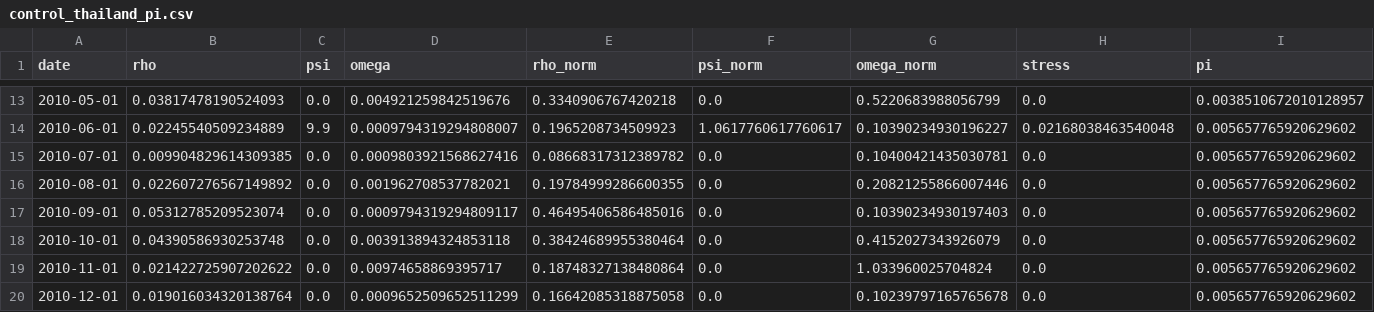
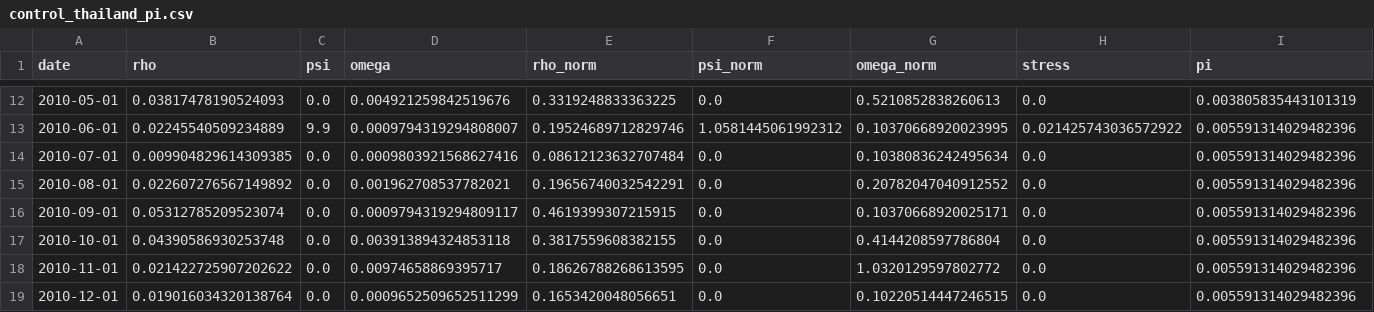
Before and after one commit to Junwon03/pi-framework-junwon, a CSV file: data/control_thailand_pi.csv, drawn as a sheet; only a part is shown, gaps mark what is left out; the diff covers the shown part only.

```diff
--- a/data/control_thailand_pi.csv
+++ b/data/control_thailand_pi.csv
@@ -13,8 +12,8 @@ date,rho,psi,omega,rho_norm,psi_norm,omega_norm,stress,pi
-2010-05-01,0.03817478190524093,0.0,0.004921259842519676,0.3340906767420218,0.0,0.5220683988056799,0.0,0.0038510672010128957
-2010-06-01,0.02245540509234889,9.9,0.0009794319294808007,0.1965208734509923,1.0617760617760617,0.10390234930196227,0.02168038463540048,0.005657765920629602
-2010-07-01,0.009904829614309385,0.0,0.0009803921568627416,0.08668317312389782,0.0,0.10400421435030781,0.0,0.005657765920629602
-2010-08-01,0.022607276567149892,0.0,0.001962708537782021,0.19784999286600355,0.0,0.20821255866007446,0.0,0.005657765920629602
-2010-09-01,0.05312785209523074,0.0,0.0009794319294809117,0.46495406586485016,0.0,0.10390234930197403,0.0,0.005657765920629602
-2010-10-01,0.04390586930253748,0.0,0.003913894324853118,0.38424689955380464,0.0,0.4152027343926079,0.0,0.005657765920629602
-2010-11-01,0.021422725907202622,0.0,0.00974658869395717,0.18748327138480864,0.0,1.033960025704824,0.0,0.005657765920629602
-2010-12-01,0.019016034320138764,0.0,0.0009652509652511299,0.16642085318875058,0.0,0.10239797165765678,0.0,0.005657765920629602
+2010-05-01,0.03817478190524093,0.0,0.004921259842519676,0.3319248833363225,0.0,0.5210852838260613,0.0,0.003805835443101319
+2010-06-01,0.02245540509234889,9.9,0.0009794319294808007,0.19524689712829746,1.0581445061992312,0.10370668920023995,0.021425743036572922,0.005591314029482396
+2010-07-01,0.009904829614309385,0.0,0.0009803921568627416,0.08612123632707484,0.0,0.10380836242495634,0.0,0.005591314029482396
+2010-08-01,0.022607276567149892,0.0,0.001962708537782021,0.19656740032542291,0.0,0.20782047040912552,0.0,0.005591314029482396
+2010-09-01,0.05312785209523074,0.0,0.0009794319294809117,0.4619399307215915,0.0,0.10370668920025171,0.0,0.005591314029482396
+2010-10-01,0.04390586930253748,0.0,0.003913894324853118,0.3817559608382155,0.0,0.4144208597786804,0.0,0.005591314029482396
+2010-11-01,0.021422725907202622,0.0,0.00974658869395717,0.18626788268613595,0.0,1.0320129597802772,0.0,0.005591314029482396
+2010-12-01,0.019016034320138764,0.0,0.0009652509652511299,0.1653420048056651,0.0,0.10220514447246515,0.0,0.005591314029482396
```
Also changed, not shown: 1 removed row and 36 edited cells elsewhere in this file, data/control_fukushima_pi.csv, data/crisis_fukushima_pi.csv, 54 other files.
